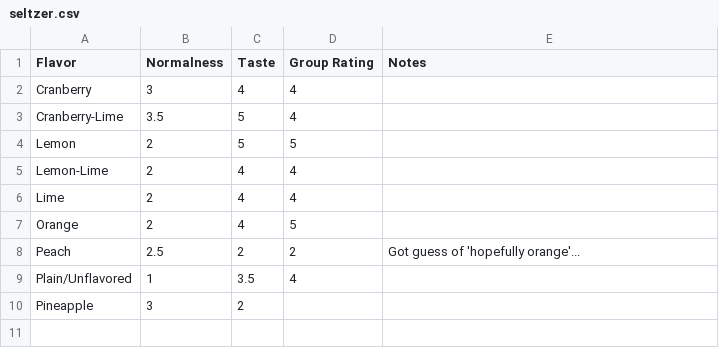
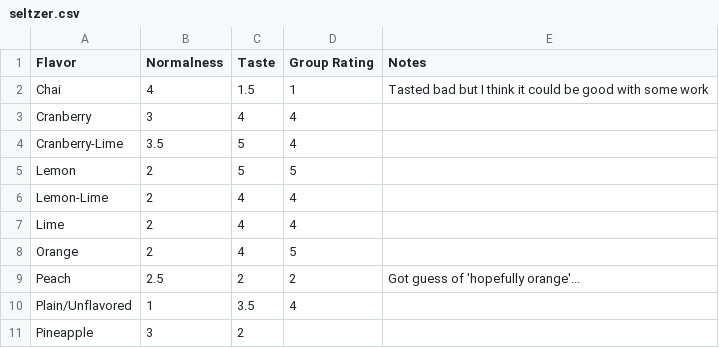
Before and after one commit to ct-martin/ct-martin, a CSV file: content/seltzer/seltzer.csv, drawn as a sheet.

Commit message:
Add chai seltzer

```diff
--- a/content/seltzer/seltzer.csv
+++ b/content/seltzer/seltzer.csv
@@ -1,2 +1,3 @@
 Flavor,Normalness,Taste,Group Rating,Notes
+"Chai",4,1.5,1,"Tasted bad but I think it could be good with some work"
 "Cranberry",3,4,4,
```
Also changed, not shown: 1 other file.
